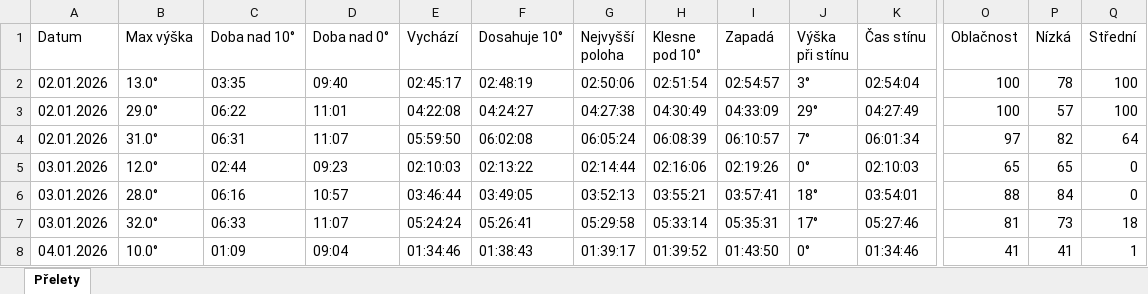
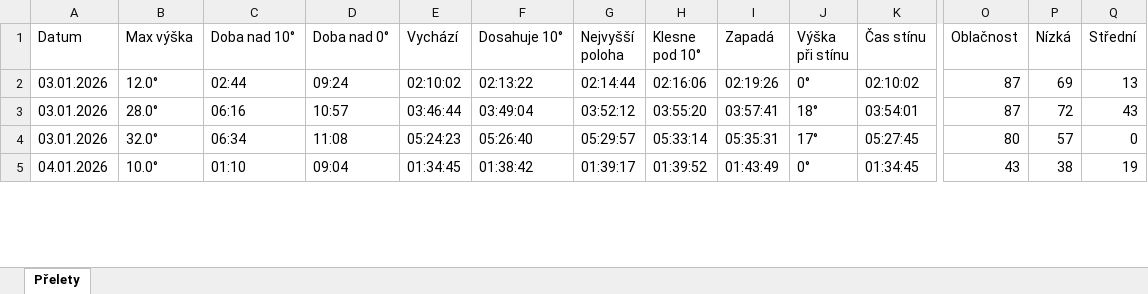
Before and after one commit to LASAR-DoSpace/LASARsat-Transit-Table, an Excel workbook: Prelety.xlsx, sheet Přelety, drawn as a sheet; only a part is shown, gaps mark what is left out; values as stored, in another font and other column widths than the file's, no cell formats; conditional formats not drawn; removed rows and columns are numbered as before the commit, all else as after; rows hold the shown columns only; the diff covers the shown part only; the diff names each change by its address in the sheet, - before the commit and + after, or states it on an @@ line.

```diff
--- a/Prelety.xlsx (sheet Přelety)
+++ b/Prelety.xlsx (sheet Přelety)
-row 2: 02.01.2026 | 13.0° | 03:35 | 09:40 | 02:45:17 | 02:48:19 | 02:50:06 | 02:51:54 | 02:54:57 | 3° | 02:54:04 | 100 | 78 | 100
-row 3: 02.01.2026 | 29.0° | 06:22 | 11:01 | 04:22:08 | 04:24:27 | 04:27:38 | 04:30:49 | 04:33:09 | 29° | 04:27:49 | 100 | 57 | 100
-row 4: 02.01.2026 | 31.0° | 06:31 | 11:07 | 05:59:50 | 06:02:08 | 06:05:24 | 06:08:39 | 06:10:57 | 7° | 06:01:34 | 97 | 82 | 64
-D2 (Doba nad 0°): 09:23
+D2 (Doba nad 0°): 09:24
-E2 (Vychází): 02:10:03
+E2 (Vychází): 02:10:02
-K2 (Čas stínu): 02:10:03
+K2 (Čas stínu): 02:10:02
-O2 (Oblačnost): 65
+O2 (Oblačnost): 87
-P2 (Nízká): 65
+P2 (Nízká): 69
-Q2 (Střední): 0
+Q2 (Střední): 13
-F3 (Dosahuje 10°): 03:49:05
+F3 (Dosahuje 10°): 03:49:04
-G3 (Nejvyšší poloha): 03:52:13
+G3 (Nejvyšší poloha): 03:52:12
-H3 (Klesne pod 10°): 03:55:21
+H3 (Klesne pod 10°): 03:55:20
-O3 (Oblačnost): 88
+O3 (Oblačnost): 87
-P3 (Nízká): 84
+P3 (Nízká): 72
-Q3 (Střední): 0
+Q3 (Střední): 43
-C4 (Doba nad 10°): 06:33
+C4 (Doba nad 10°): 06:34
-D4 (Doba nad 0°): 11:07
+D4 (Doba nad 0°): 11:08
-E4 (Vychází): 05:24:24
+E4 (Vychází): 05:24:23
-F4 (Dosahuje 10°): 05:26:41
+F4 (Dosahuje 10°): 05:26:40
-G4 (Nejvyšší poloha): 05:29:58
+G4 (Nejvyšší poloha): 05:29:57
-K4 (Čas stínu): 05:27:46
+K4 (Čas stínu): 05:27:45
-O4 (Oblačnost): 81
+O4 (Oblačnost): 80
-P4 (Nízká): 73
+P4 (Nízká): 57
-Q4 (Střední): 18
+Q4 (Střední): 0
-C5 (Doba nad 10°): 01:09
+C5 (Doba nad 10°): 01:10
-E5 (Vychází): 01:34:46
+E5 (Vychází): 01:34:45
-F5 (Dosahuje 10°): 01:38:43
+F5 (Dosahuje 10°): 01:38:42
-I5 (Zapadá): 01:43:50
+I5 (Zapadá): 01:43:49
-K5 (Čas stínu): 01:34:46
+K5 (Čas stínu): 01:34:45
-O5 (Oblačnost): 41
+O5 (Oblačnost): 43
-P5 (Nízká): 41
+P5 (Nízká): 38
-Q5 (Střední): 1
+Q5 (Střední): 19
```
Also changed, not shown: 5 added rows and 147 edited cells elsewhere in this sheet, cell formats.
